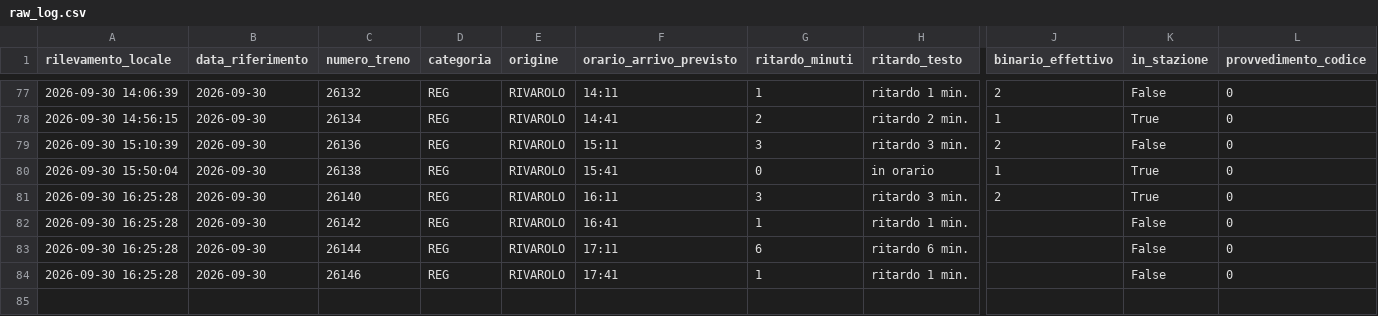
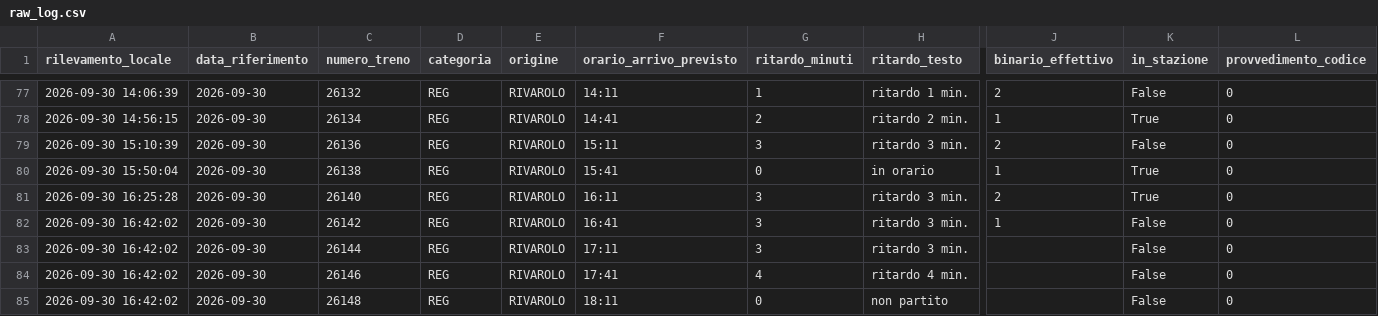
Before and after one commit to frapan2003-coder/Orari-arrivo-treni, a CSV file: data/raw_log.csv, drawn as a sheet; only a part is shown, gaps mark what is left out; rows hold the shown columns only; the diff names each change by its address in the sheet, - before the commit and + after, or states it on an @@ line.

```diff
--- a/data/raw_log.csv
+++ b/data/raw_log.csv
-A82:A84 (rilevamento_locale): 2026-09-30 16:25:28
+A82:A84 (rilevamento_locale): 2026-09-30 16:42:02
-G82 (ritardo_minuti): 1
+G82 (ritardo_minuti): 3
-H82 (ritardo_testo): ritardo 1 min.
+H82 (ritardo_testo): ritardo 3 min.
-J82 (binario_effettivo): (empty)
+J82 (binario_effettivo): 1
-G83 (ritardo_minuti): 6
+G83 (ritardo_minuti): 3
-H83 (ritardo_testo): ritardo 6 min.
+H83 (ritardo_testo): ritardo 3 min.
-G84 (ritardo_minuti): 1
+G84 (ritardo_minuti): 4
-H84 (ritardo_testo): ritardo 1 min.
+H84 (ritardo_testo): ritardo 4 min.
+row 85: 2026-09-30 16:42:02 | 2026-09-30 | 26148 | REG | RIVAROLO | 18:11 | 0 | non partito |  | False | 0
```
